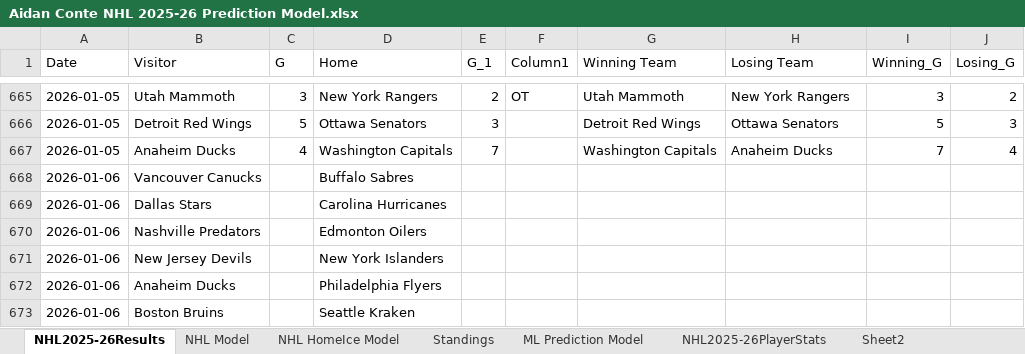
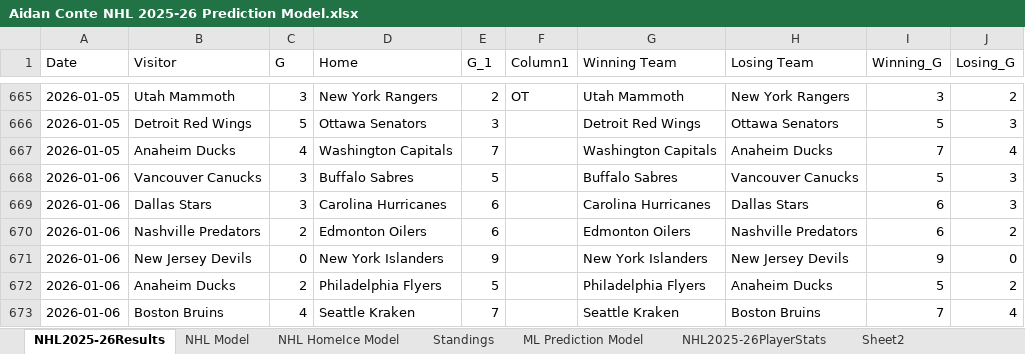
Before and after one commit to AidzNasty/NHL-Prediction-Model, an Excel workbook: Aidan Conte NHL 2025-26 Prediction Model.xlsx, sheet NHL2025-26Results, drawn as a sheet; only a part is shown, gaps mark what is left out; values as stored, in another font and other column widths than the file's, no borders; table styles not drawn; the diff covers the shown part only; the diff names each change by its address in the sheet, - before the commit and + after, or states it on an @@ line.

```diff
--- a/Aidan Conte NHL 2025-26 Prediction Model.xlsx (sheet NHL2025-26Results)
+++ b/Aidan Conte NHL 2025-26 Prediction Model.xlsx (sheet NHL2025-26Results)
-C668:C669 (G): (empty)
+C668:C669 (G): 3
-E668 (G_1): (empty)
+E668 (G_1): 5
-G668 (Winning Team): (empty)
+G668 (Winning Team): Buffalo Sabres
-H668 (Losing Team): (empty)
+H668 (Losing Team): Vancouver Canucks
-I668 (Winning_G): (empty)
+I668 (Winning_G): 5
-J668:J669 (Losing_G): (empty)
+J668:J669 (Losing_G): 3
-E669:E670 (G_1): (empty)
+E669:E670 (G_1): 6
-G669 (Winning Team): (empty)
+G669 (Winning Team): Carolina Hurricanes
-H669 (Losing Team): (empty)
+H669 (Losing Team): Dallas Stars
-I669:I670 (Winning_G): (empty)
+I669:I670 (Winning_G): 6
-C670 (G): (empty)
+C670 (G): 2
-G670 (Winning Team): (empty)
+G670 (Winning Team): Edmonton Oilers
-H670 (Losing Team): (empty)
+H670 (Losing Team): Nashville Predators
-J670 (Losing_G): (empty)
+J670 (Losing_G): 2
-C671 (G): (empty)
+C671 (G): 0
-E671 (G_1): (empty)
+E671 (G_1): 9
-G671 (Winning Team): (empty)
+G671 (Winning Team): New York Islanders
-H671 (Losing Team): (empty)
+H671 (Losing Team): New Jersey Devils
-I671 (Winning_G): (empty)
+I671 (Winning_G): 9
-J671 (Losing_G): (empty)
+J671 (Losing_G): 0
-C672 (G): (empty)
+C672 (G): 2
-E672 (G_1): (empty)
+E672 (G_1): 5
-G672 (Winning Team): (empty)
+G672 (Winning Team): Philadelphia Flyers
-H672 (Losing Team): (empty)
+H672 (Losing Team): Anaheim Ducks
-I672 (Winning_G): (empty)
+I672 (Winning_G): 5
-J672 (Losing_G): (empty)
+J672 (Losing_G): 2
-C673 (G): (empty)
+C673 (G): 4
-E673 (G_1): (empty)
+E673 (G_1): 7
-G673 (Winning Team): (empty)
+G673 (Winning Team): Seattle Kraken
-H673 (Losing Team): (empty)
+H673 (Losing Team): Boston Bruins
-I673 (Winning_G): (empty)
+I673 (Winning_G): 7
-J673 (Losing_G): (empty)
+J673 (Losing_G): 4
```
Also changed, not shown: 267 edited cells elsewhere in this sheet, sheet NHL HomeIce Model, sheet NHL2025-26PlayerStats, sheet NHL Model, sheet ML Prediction Model, sheet Standings.
